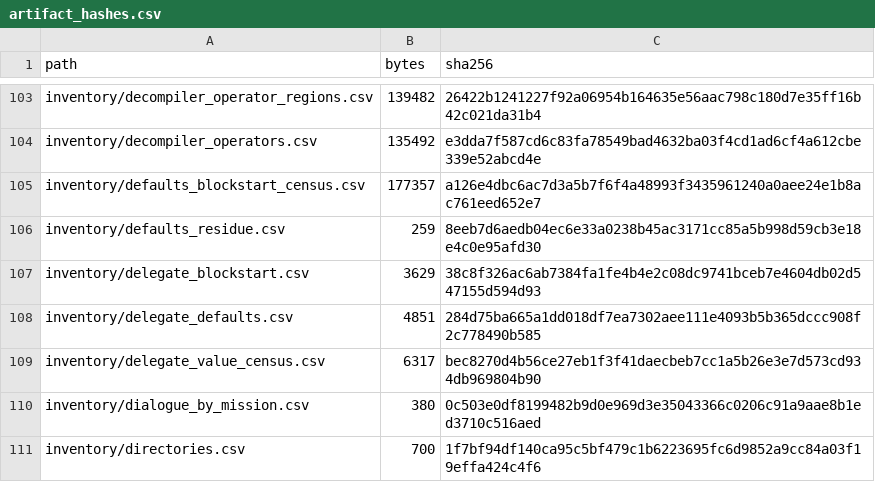
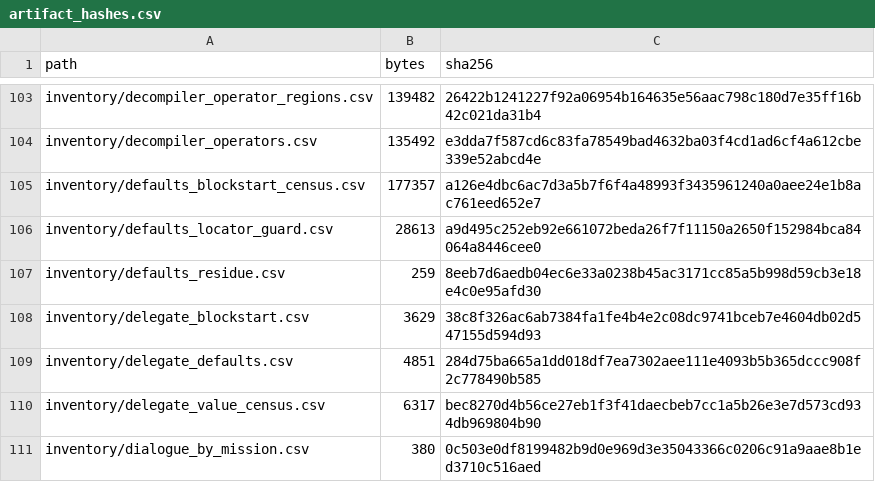
Before and after one commit to jkoehler11/stargate-alliance-decomp, a CSV file: inventory/artifact_hashes.csv, drawn as a sheet; only a part is shown, gaps mark what is left out; the shorter side is filled out with more unchanged rows; the diff names each change by its address in the sheet, - before the commit and + after, or states it on an @@ line.

Commit message:
artifacts: record the locator-guard manifest entry

```diff
--- a/inventory/artifact_hashes.csv
+++ b/inventory/artifact_hashes.csv
+row 106: inventory/defaults_locator_guard.csv | 28613 | a9d495c252eb92e661072beda26f7f11150a2650f152984bca84064a8446cee0
```
